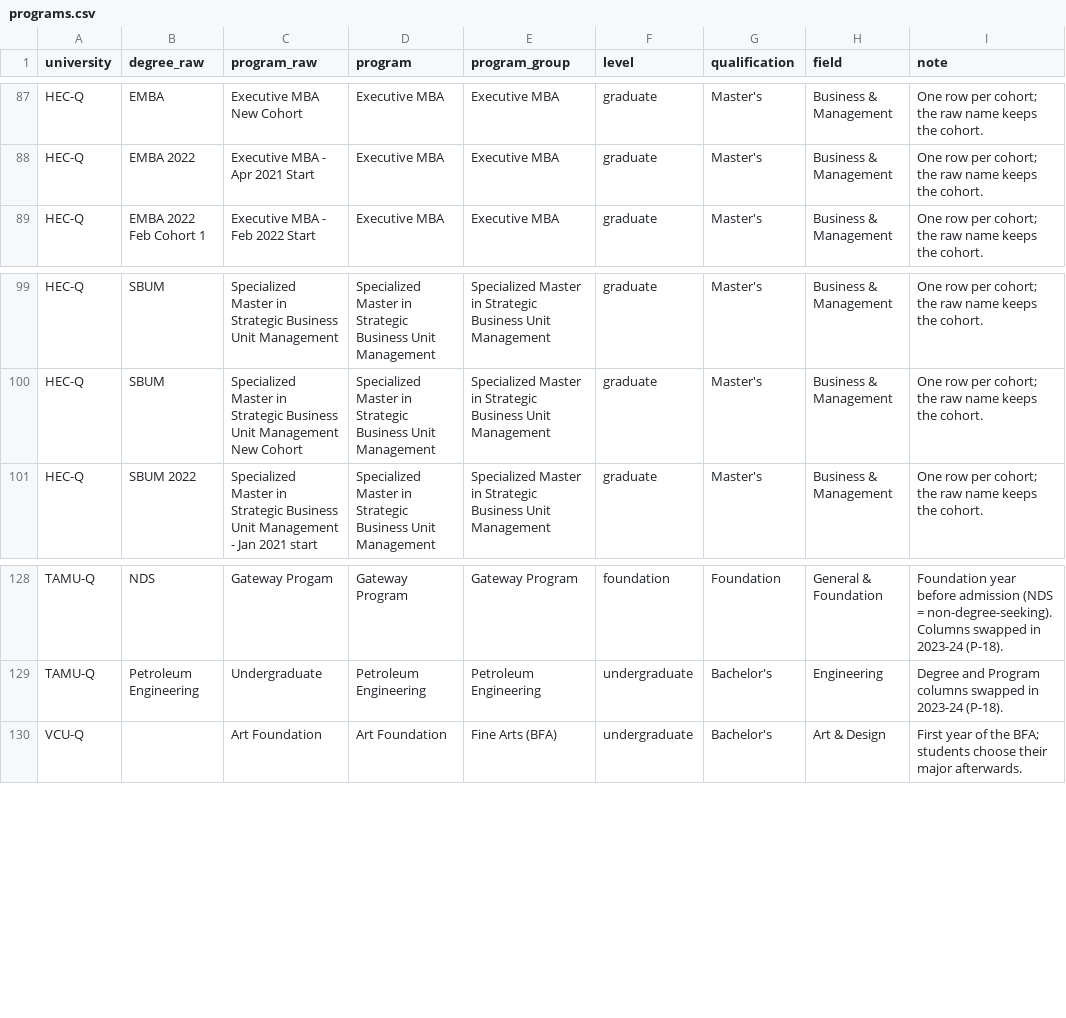
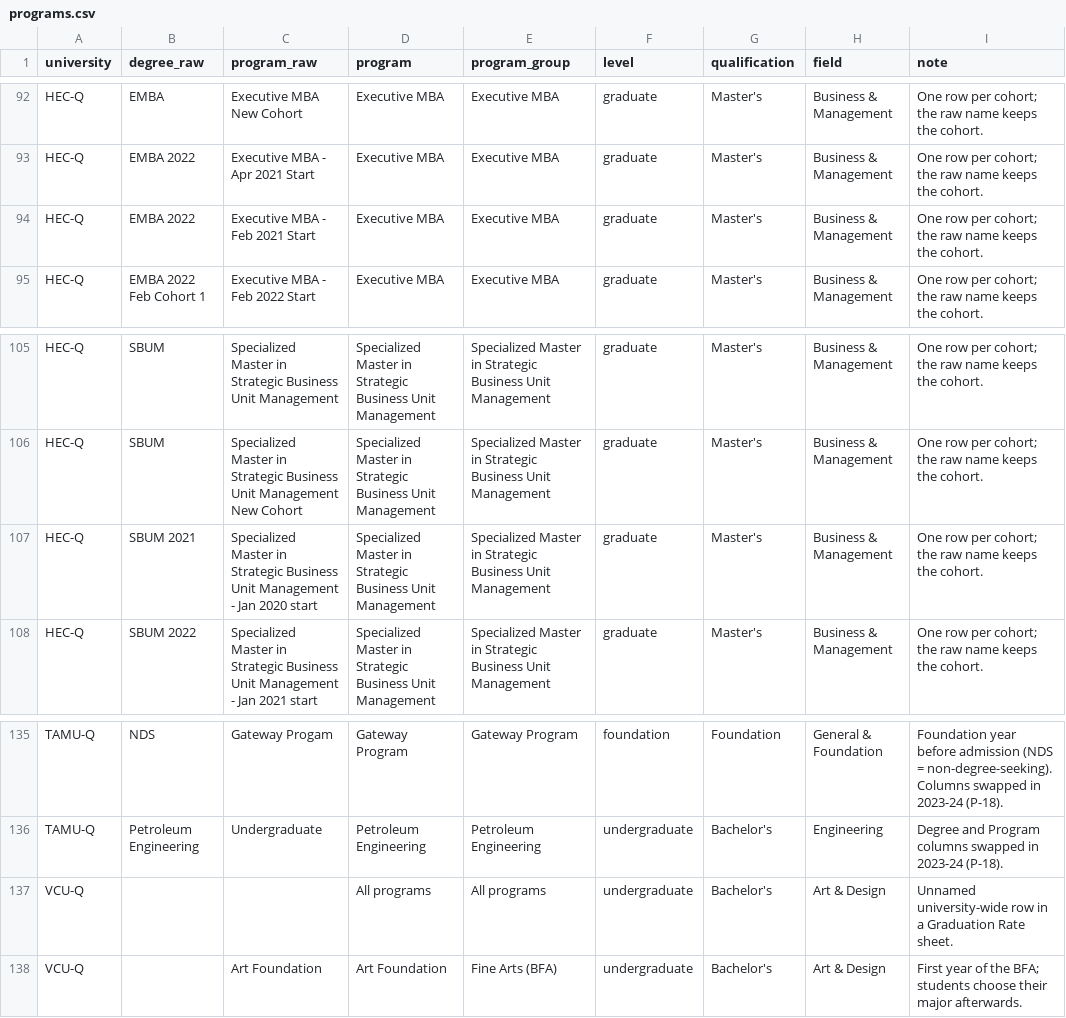
Before and after one commit to YamanTheMan/qf-student-journey, a CSV file: data/reference/programs.csv, drawn as a sheet; only a part is shown, gaps mark what is left out; the diff covers the shown part only.

```diff
--- a/data/reference/programs.csv
+++ b/data/reference/programs.csv
@@ -88,2 +93,3 @@ HEC-Q,EMBA,Executive MBA New Cohort,Executive MBA,Executive MBA,graduate,Master'
 HEC-Q,EMBA 2022,Executive MBA - Apr 2021 Start,Executive MBA,Executive MBA,graduate,Master's,Business & Management,One row per cohort; the raw name keeps the cohort.
+HEC-Q,EMBA 2022,Executive MBA - Feb 2021 Start,Executive MBA,Executive MBA,graduate,Master's,Business & Management,One row per cohort; the raw name keeps the cohort.
 HEC-Q,EMBA 2022 Feb Cohort 1,Executive MBA - Feb 2022 Start,Executive MBA,Executive MBA,graduate,Master's,Business & Management,One row per cohort; the raw name keeps the cohort.
@@ -100,2 +106,3 @@ HEC-Q,SBUM,Specialized Master in Strategic Business Unit Management,Specialized
 HEC-Q,SBUM,Specialized Master in Strategic Business Unit Management New Cohort,Specialized Master in Strategic Business Unit Management,Specialized Master in Strategic Business Unit Management,graduate,Master's,Business & Management,One row per cohort; the raw name keeps the cohort.
+HEC-Q,SBUM 2021,Specialized Master in Strategic Business Unit Management - Jan 2020 start,Specialized Master in Strategic Business Unit Management,Specialized Master in Strategic Business Unit Management,graduate,Master's,Business & Management,One row per cohort; the raw name keeps the cohort.
 HEC-Q,SBUM 2022,Specialized Master in Strategic Business Unit Management - Jan 2021 start,Specialized Master in Strategic Business Unit Management,Specialized Master in Strategic Business Unit Management,graduate,Master's,Business & Management,One row per cohort; the raw name keeps the cohort.
@@ -129,2 +136,3 @@ TAMU-Q,NDS,Gateway Progam,Gateway Program,Gateway Program,foundation,Foundation,
 TAMU-Q,Petroleum Engineering,Undergraduate,Petroleum Engineering,Petroleum Engineering,undergraduate,Bachelor's,Engineering,Degree and Program columns swapped in 2023-24 (P-18).
+VCU-Q,,,All programs,All programs,undergraduate,Bachelor's,Art & Design,Unnamed university-wide row in a Graduation Rate sheet.
 VCU-Q,,Art Foundation,Art Foundation,Fine Arts (BFA),undergraduate,Bachelor's,Art & Design,First year of the BFA; students choose their major afterwards.
```
Also changed, not shown: 8 added rows elsewhere in this file, 8 other files.
